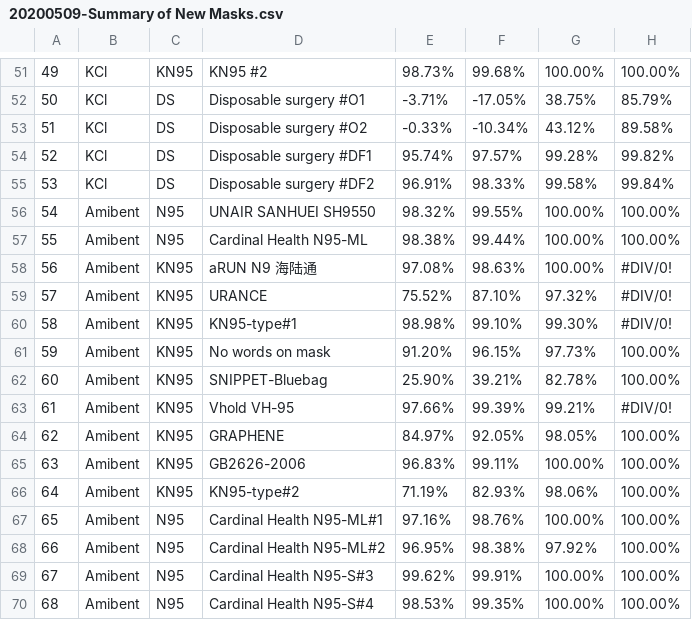
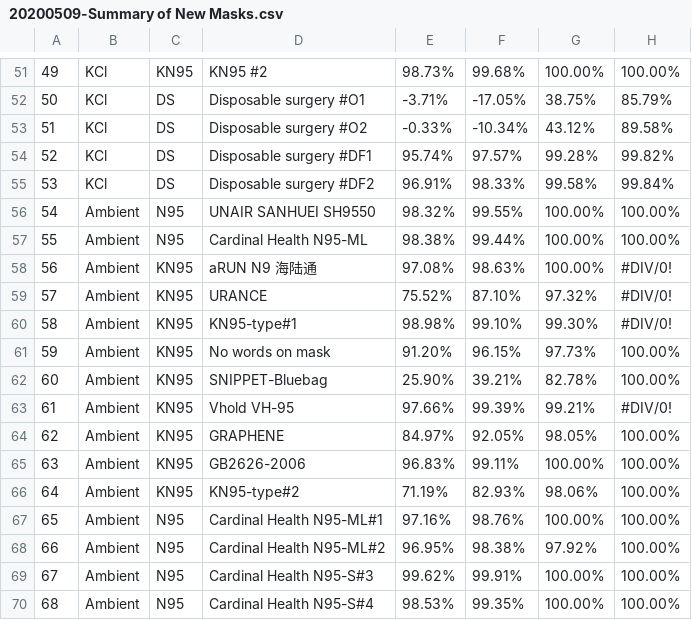
Before and after one commit to Hoodwinker13/Clean-Mask, a CSV file: server/main/data/20200509-Summary of New Masks.csv, drawn as a sheet; only a part is shown, gaps mark what is left out; the diff covers the shown part only; the diff names each change by its address in the sheet, - before the commit and + after, or states it on an @@ line.

```diff
--- a/server/main/data/20200509-Summary of New Masks.csv
+++ b/server/main/data/20200509-Summary of New Masks.csv
-B56:B70: Amibent
+B56:B70: Ambient
```
Also changed, not shown: 15 edited cells elsewhere in this file, 29 other files.
